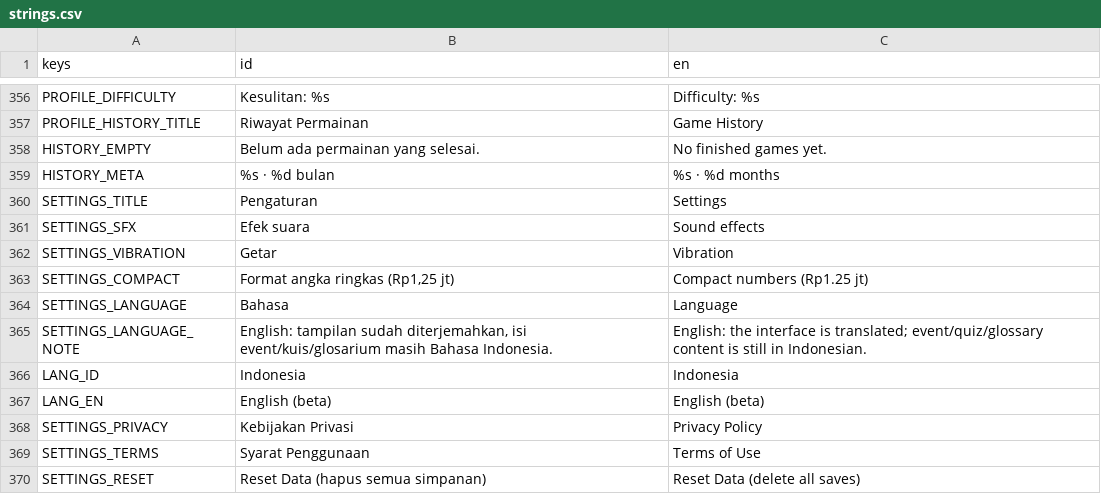
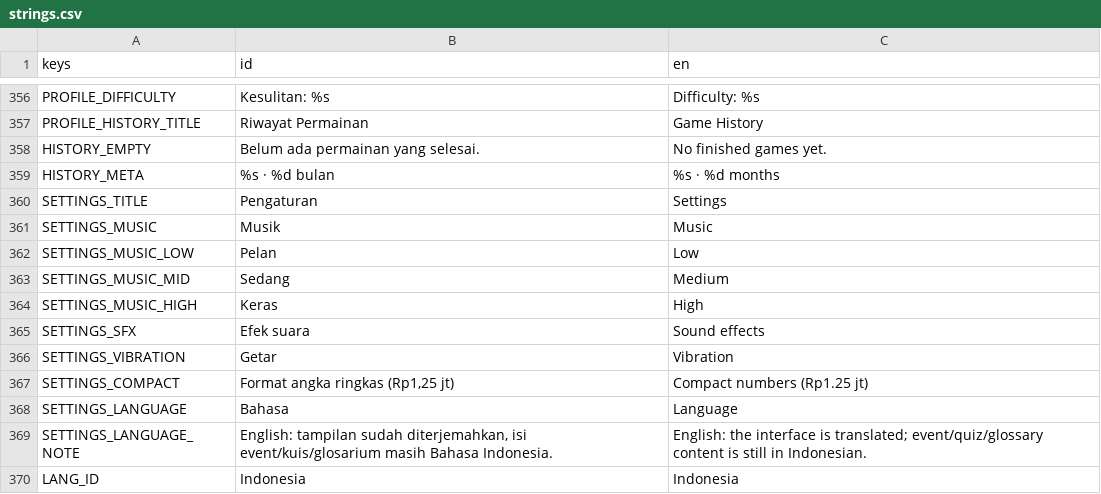
Before and after one commit to FachruDev/CuanQuest, a CSV file: localization/strings.csv, drawn as a sheet; only a part is shown, gaps mark what is left out; the shorter side is filled out with more unchanged rows.

```diff
--- a/localization/strings.csv
+++ b/localization/strings.csv
@@ -412,2 +412,6 @@ HISTORY_META,%s · %d bulan,%s · %d months
 SETTINGS_TITLE,Pengaturan,Settings
+SETTINGS_MUSIC,Musik,Music
+SETTINGS_MUSIC_LOW,Pelan,Low
+SETTINGS_MUSIC_MID,Sedang,Medium
+SETTINGS_MUSIC_HIGH,Keras,High
 SETTINGS_SFX,Efek suara,Sound effects
```
Also changed, not shown: 14 other files.
